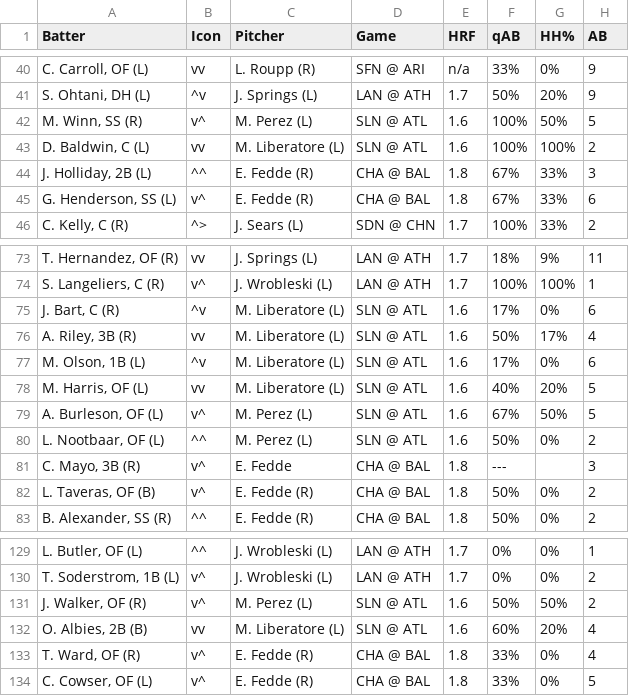
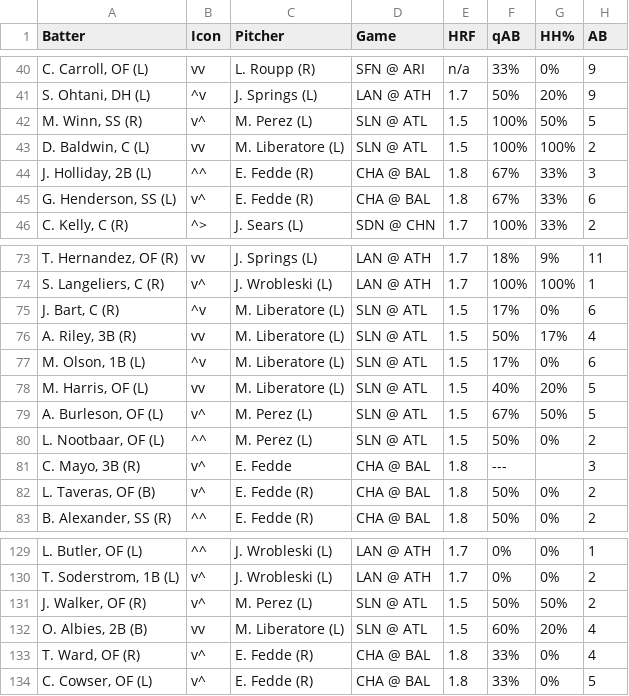
Before and after one commit to lgdsbrand/MLB-Hitters-Hub, a CSV file: backend/bvp_full.csv, drawn as a sheet; only a part is shown, gaps mark what is left out; the diff names each change by its address in the sheet, - before the commit and + after, or states it on an @@ line.

```diff
--- a/backend/bvp_full.csv
+++ b/backend/bvp_full.csv
-E42:E43 (HRF): 1.6
+E42:E43 (HRF): 1.5
-E75:E80 (HRF): 1.6
+E75:E80 (HRF): 1.5
-E131:E132 (HRF): 1.6
+E131:E132 (HRF): 1.5
```
Also changed, not shown: backend/hit_pred_full.csv, backend/hr_pred_full.csv, 1 other file.
